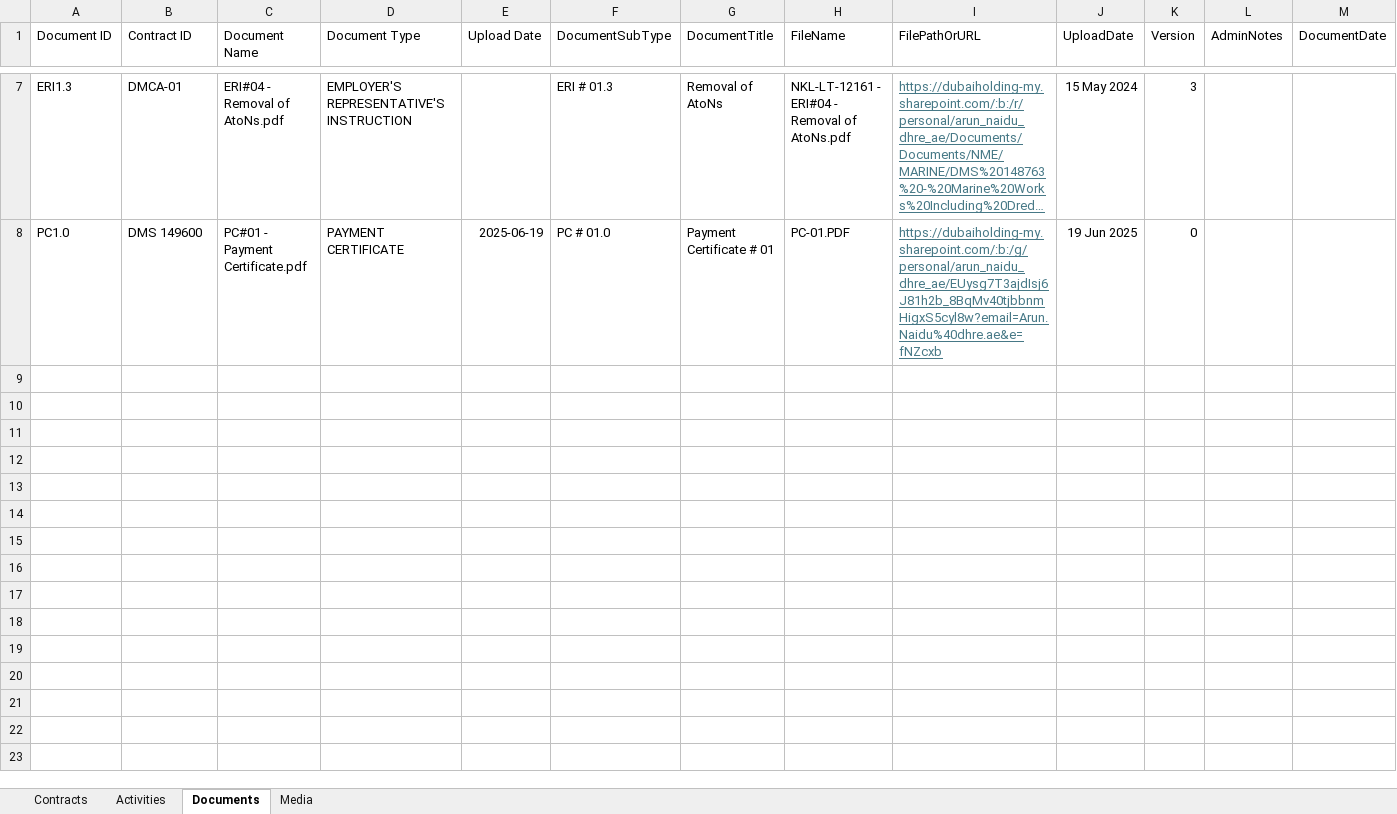
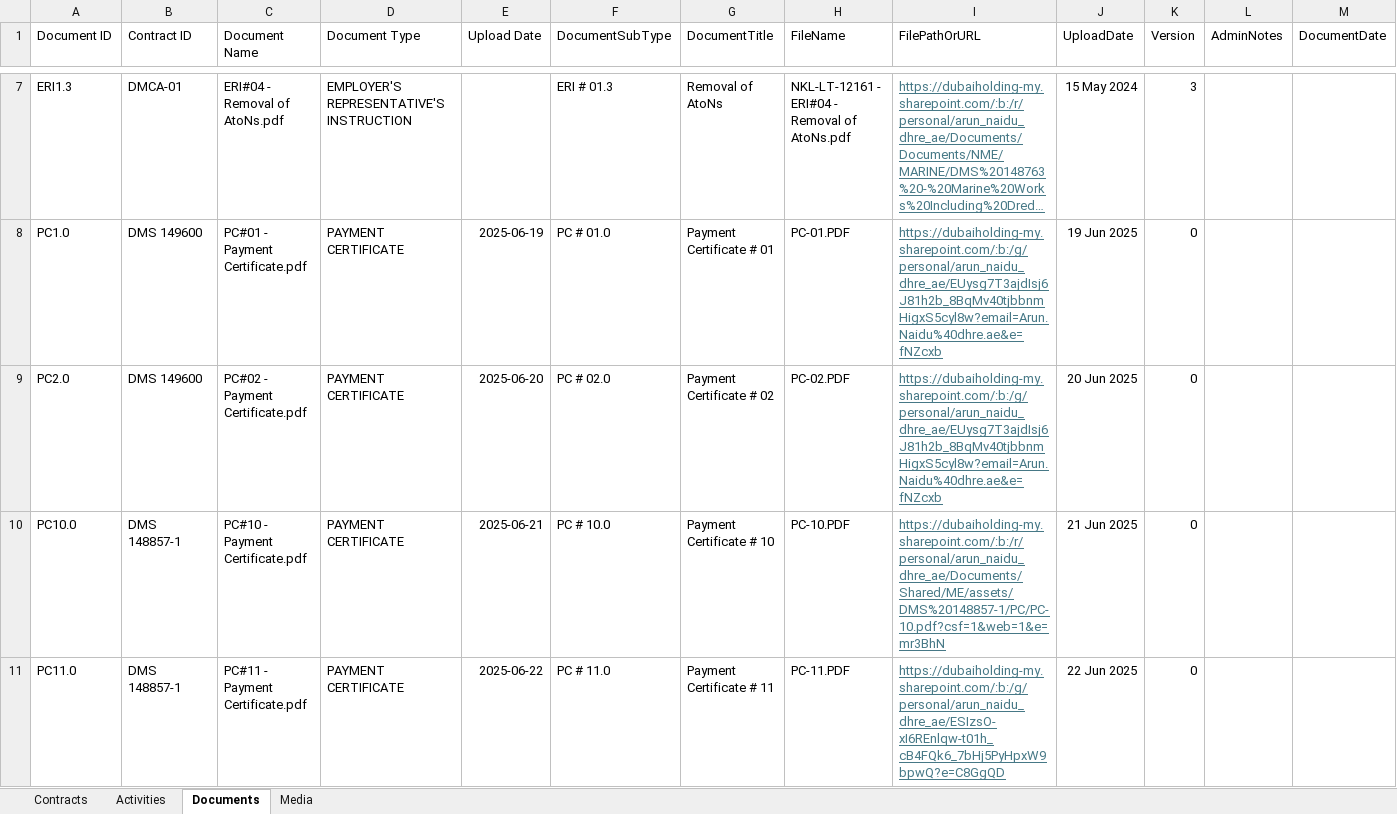
Before and after one commit to Excalibur1902/me_dashboard, an Excel workbook: ME_Data.xlsx, sheet Documents, drawn as a sheet; only a part is shown, gaps mark what is left out; long unchanged cells end in …; values as stored, in another font and other column widths than the file's, no borders; rows hold the shown columns only; the diff names each change by its address in the sheet, - before the commit and + after, or states it on an @@ line.

Commit message:
Add files via upload

```diff
--- a/ME_Data.xlsx (sheet Documents)
+++ b/ME_Data.xlsx (sheet Documents)
+row 9: PC2.0 | DMS 149600 | PC#02 - Payment Certificate.pdf | PAYMENT CERTIFICATE | 2025-06-20 | PC # 02.0 | Payment Certificate # 02 | PC-02.PDF | https://dubaiholding-my.sharepoint.com/:b:/g/personal/arun_naidu_dhre_ae/EUysg7T3ajdIsj6J81h2b_8BqMv40tjbbnmHigxS5cyl8w?email=Arun.Naidu%40dhre.ae&e=fNZcxb | 20 Jun 2025 | 0
+row 10: PC10.0 | DMS 148857-1 | PC#10 - Payment Certificate.pdf | PAYMENT CERTIFICATE | 2025-06-21 | PC # 10.0 | Payment Certificate # 10 | PC-10.PDF | https://dubaiholding-my.sharepoint.com/:b:/r/personal/arun_naidu_dhre_ae/Documents/Shared/ME/assets/DMS%20148857-1/PC/PC-10.pdf?csf=1&web=1&e=mr3BhN | 21 Jun 2025 | 0
+row 11: PC11.0 | DMS 148857-1 | PC#11 - Payment Certificate.pdf | PAYMENT CERTIFICATE | 2025-06-22 | PC # 11.0 | Payment Certificate # 11 | PC-11.PDF | https://dubaiholding-my.sharepoint.com/:b:/g/personal/arun_naidu_dhre_ae/ESIzsO-xI6REnlqw-t01h_cB4FQk6_7bHj5PyHpxW9bpwQ?e=C8GgQD | 22 Jun 2025 | 0
```
